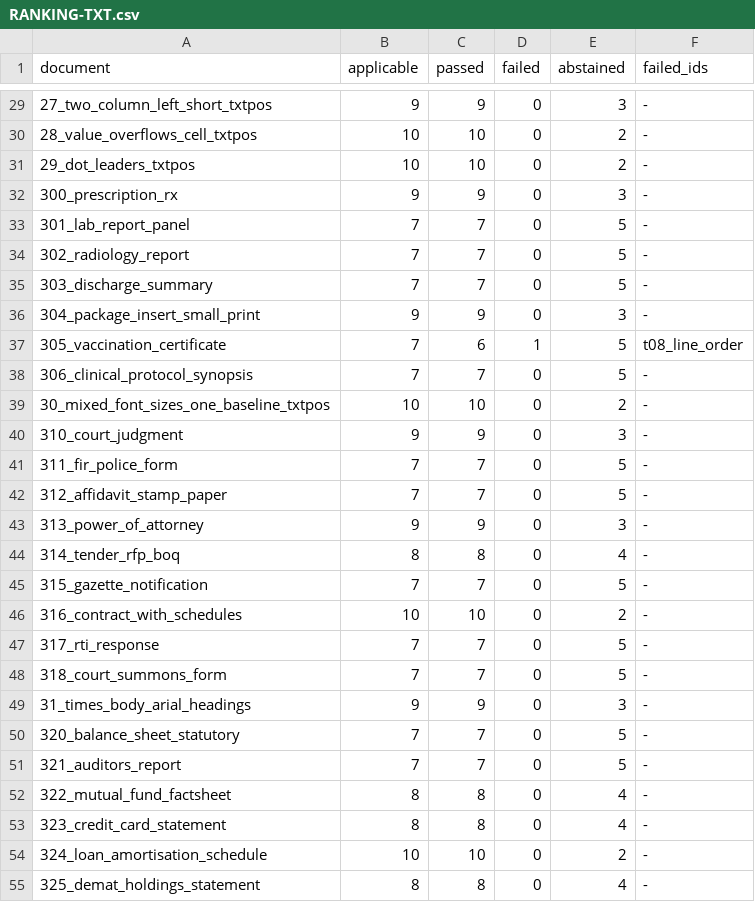
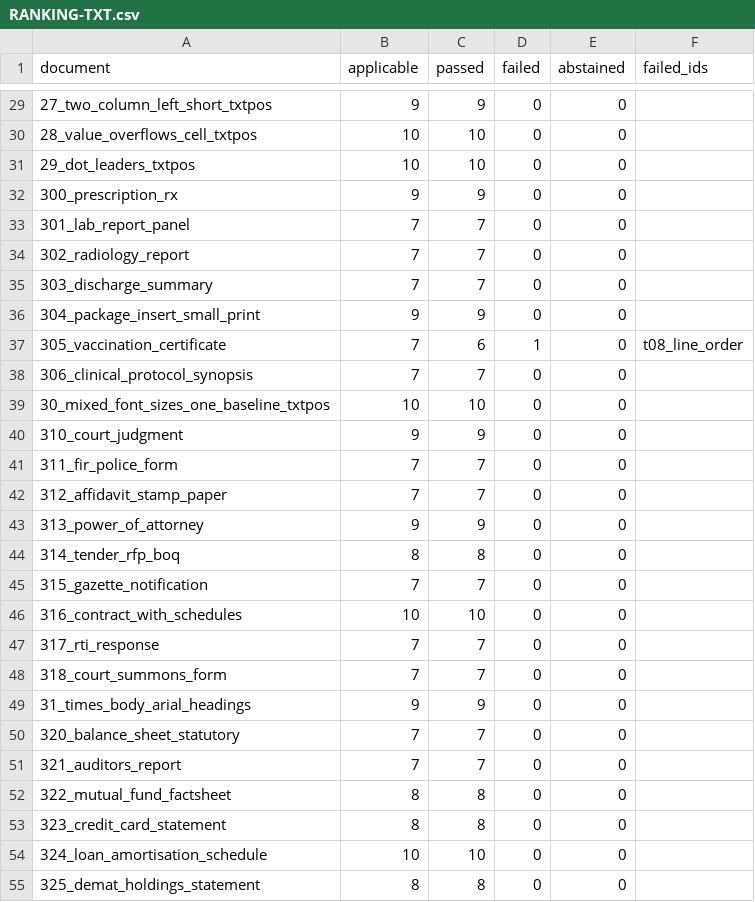
Before and after one commit to kavopdf/app, a CSV file: tools/p2w-bench/txt/RANKING-TXT.csv, drawn as a sheet; only a part is shown, gaps mark what is left out; the diff covers the shown part only.

Commit message:
baseline: measure the full corpus from an empty pod (213/213) and publish the census

```diff
--- a/tools/p2w-bench/txt/RANKING-TXT.csv
+++ b/tools/p2w-bench/txt/RANKING-TXT.csv
@@ -29,27 +29,27 @@ document,applicable,passed,failed,abstained,failed_ids
-27_two_column_left_short_txtpos,9,9,0,3,-
-28_value_overflows_cell_txtpos,10,10,0,2,-
-29_dot_leaders_txtpos,10,10,0,2,-
-300_prescription_rx,9,9,0,3,-
-301_lab_report_panel,7,7,0,5,-
-302_radiology_report,7,7,0,5,-
-303_discharge_summary,7,7,0,5,-
-304_package_insert_small_print,9,9,0,3,-
-305_vaccination_certificate,7,6,1,5,t08_line_order
-306_clinical_protocol_synopsis,7,7,0,5,-
-30_mixed_font_sizes_one_baseline_txtpos,10,10,0,2,-
-310_court_judgment,9,9,0,3,-
-311_fir_police_form,7,7,0,5,-
-312_affidavit_stamp_paper,7,7,0,5,-
-313_power_of_attorney,9,9,0,3,-
-314_tender_rfp_boq,8,8,0,4,-
-315_gazette_notification,7,7,0,5,-
-316_contract_with_schedules,10,10,0,2,-
-317_rti_response,7,7,0,5,-
-318_court_summons_form,7,7,0,5,-
-31_times_body_arial_headings,9,9,0,3,-
-320_balance_sheet_statutory,7,7,0,5,-
-321_auditors_report,7,7,0,5,-
-322_mutual_fund_factsheet,8,8,0,4,-
-323_credit_card_statement,8,8,0,4,-
-324_loan_amortisation_schedule,10,10,0,2,-
-325_demat_holdings_statement,8,8,0,4,-
+27_two_column_left_short_txtpos,9,9,0,0,
+28_value_overflows_cell_txtpos,10,10,0,0,
+29_dot_leaders_txtpos,10,10,0,0,
+300_prescription_rx,9,9,0,0,
+301_lab_report_panel,7,7,0,0,
+302_radiology_report,7,7,0,0,
+303_discharge_summary,7,7,0,0,
+304_package_insert_small_print,9,9,0,0,
+305_vaccination_certificate,7,6,1,0,t08_line_order
+306_clinical_protocol_synopsis,7,7,0,0,
+30_mixed_font_sizes_one_baseline_txtpos,10,10,0,0,
+310_court_judgment,9,9,0,0,
+311_fir_police_form,7,7,0,0,
+312_affidavit_stamp_paper,7,7,0,0,
+313_power_of_attorney,9,9,0,0,
+314_tender_rfp_boq,8,8,0,0,
+315_gazette_notification,7,7,0,0,
+316_contract_with_schedules,10,10,0,0,
+317_rti_response,7,7,0,0,
+318_court_summons_form,7,7,0,0,
+31_times_body_arial_headings,9,9,0,0,
+320_balance_sheet_statutory,7,7,0,0,
+321_auditors_report,7,7,0,0,
+322_mutual_fund_factsheet,8,8,0,0,
+323_credit_card_statement,8,8,0,0,
+324_loan_amortisation_schedule,10,10,0,0,
+325_demat_holdings_statement,8,8,0,0,
```
Also changed, not shown: 65 edited cells elsewhere in this file, benchmarks/RANKING.csv, 6 other files.
